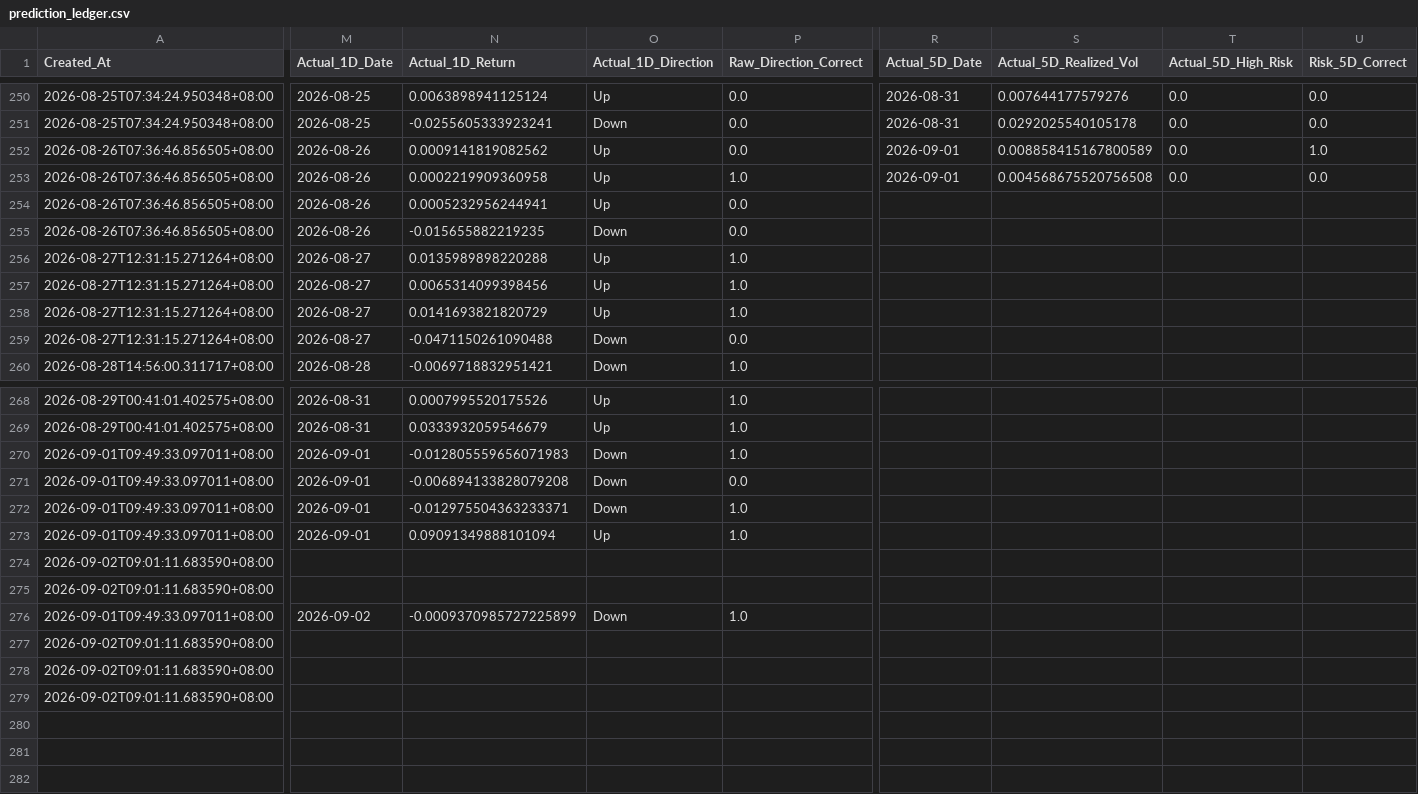
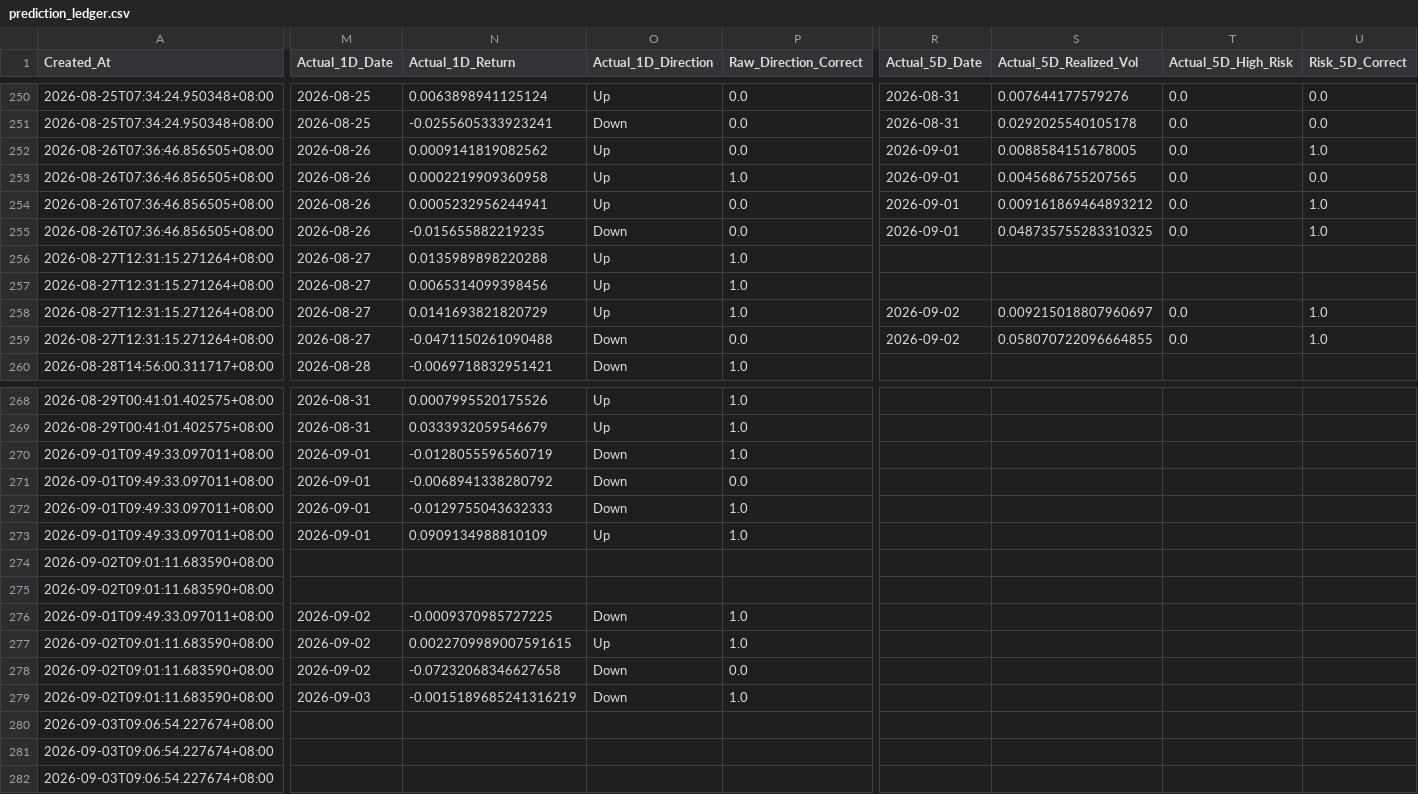
Before and after one commit to Icehacker88/market-analyst, a CSV file: 股票预测/data/history/prediction_ledger.csv, drawn as a sheet; only a part is shown, gaps mark what is left out; rows hold the shown columns only; the diff covers the shown part only; the diff names each change by its address in the sheet, - before the commit and + after, or states it on an @@ line.

```diff
--- a/股票预测/data/history/prediction_ledger.csv
+++ b/股票预测/data/history/prediction_ledger.csv
-S252 (Actual_5D_Realized_Vol): 0.008858415167800589
+S252 (Actual_5D_Realized_Vol): 0.0088584151678005
-S253 (Actual_5D_Realized_Vol): 0.004568675520756508
+S253 (Actual_5D_Realized_Vol): 0.0045686755207565
-R254:R255 (Actual_5D_Date): (empty)
+R254:R255 (Actual_5D_Date): 2026-09-01
-S254 (Actual_5D_Realized_Vol): (empty)
+S254 (Actual_5D_Realized_Vol): 0.009161869464893212
-T254:T255 (Actual_5D_High_Risk): (empty)
+T254:T255 (Actual_5D_High_Risk): 0.0
-U254:U255 (Risk_5D_Correct): (empty)
+U254:U255 (Risk_5D_Correct): 1.0
-S255 (Actual_5D_Realized_Vol): (empty)
+S255 (Actual_5D_Realized_Vol): 0.048735755283310325
-R258:R259 (Actual_5D_Date): (empty)
+R258:R259 (Actual_5D_Date): 2026-09-02
-S258 (Actual_5D_Realized_Vol): (empty)
+S258 (Actual_5D_Realized_Vol): 0.009215018807960697
-T258:T259 (Actual_5D_High_Risk): (empty)
+T258:T259 (Actual_5D_High_Risk): 0.0
-U258:U259 (Risk_5D_Correct): (empty)
+U258:U259 (Risk_5D_Correct): 1.0
-S259 (Actual_5D_Realized_Vol): (empty)
+S259 (Actual_5D_Realized_Vol): 0.058070722096664855
-N270 (Actual_1D_Return): -0.012805559656071983
+N270 (Actual_1D_Return): -0.0128055596560719
-N271 (Actual_1D_Return): -0.006894133828079208
+N271 (Actual_1D_Return): -0.0068941338280792
-N272 (Actual_1D_Return): -0.012975504363233371
+N272 (Actual_1D_Return): -0.0129755043632333
-N273 (Actual_1D_Return): 0.09091349888101094
+N273 (Actual_1D_Return): 0.0909134988810109
-N276 (Actual_1D_Return): -0.0009370985727225899
+N276 (Actual_1D_Return): -0.0009370985727225
-M277:M278 (Actual_1D_Date): (empty)
+M277:M278 (Actual_1D_Date): 2026-09-02
-N277 (Actual_1D_Return): (empty)
+N277 (Actual_1D_Return): 0.0022709989007591615
-O277 (Actual_1D_Direction): (empty)
+O277 (Actual_1D_Direction): Up
-P277 (Raw_Direction_Correct): (empty)
+P277 (Raw_Direction_Correct): 1.0
-N278 (Actual_1D_Return): (empty)
+N278 (Actual_1D_Return): -0.07232068346627658
-O278:O279 (Actual_1D_Direction): (empty)
+O278:O279 (Actual_1D_Direction): Down
-P278 (Raw_Direction_Correct): (empty)
+P278 (Raw_Direction_Correct): 0.0
-M279 (Actual_1D_Date): (empty)
+M279 (Actual_1D_Date): 2026-09-03
-N279 (Actual_1D_Return): (empty)
+N279 (Actual_1D_Return): -0.0015189685241316219
-P279 (Raw_Direction_Correct): (empty)
+P279 (Raw_Direction_Correct): 1.0
+row 280: 2026-09-03T09:06:54.227674+08:00
+row 281: 2026-09-03T09:06:54.227674+08:00
+row 282: 2026-09-03T09:06:54.227674+08:00
```
Also changed, not shown: 1 edited cell elsewhere in this file.
